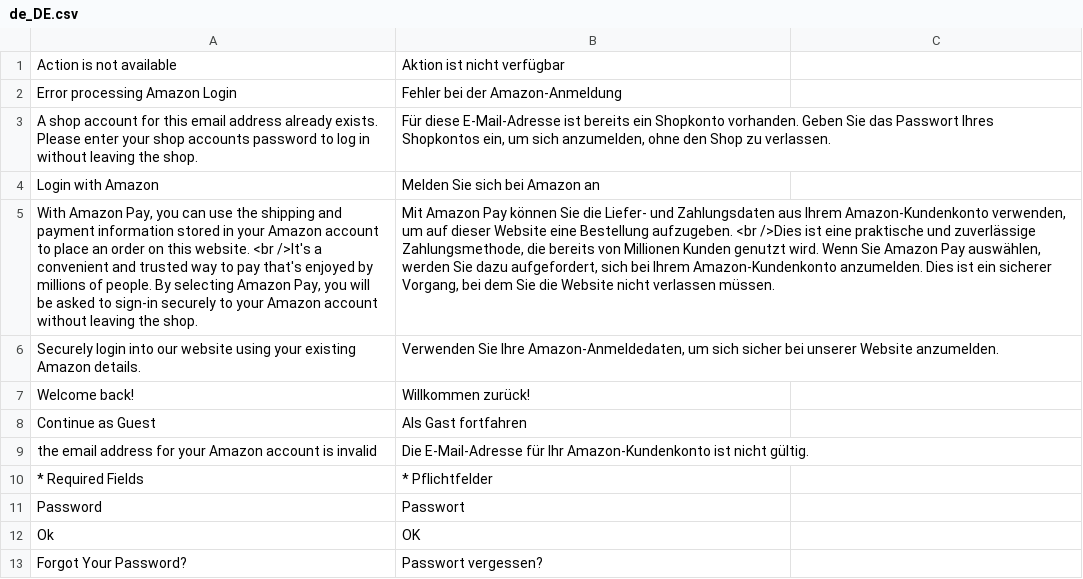
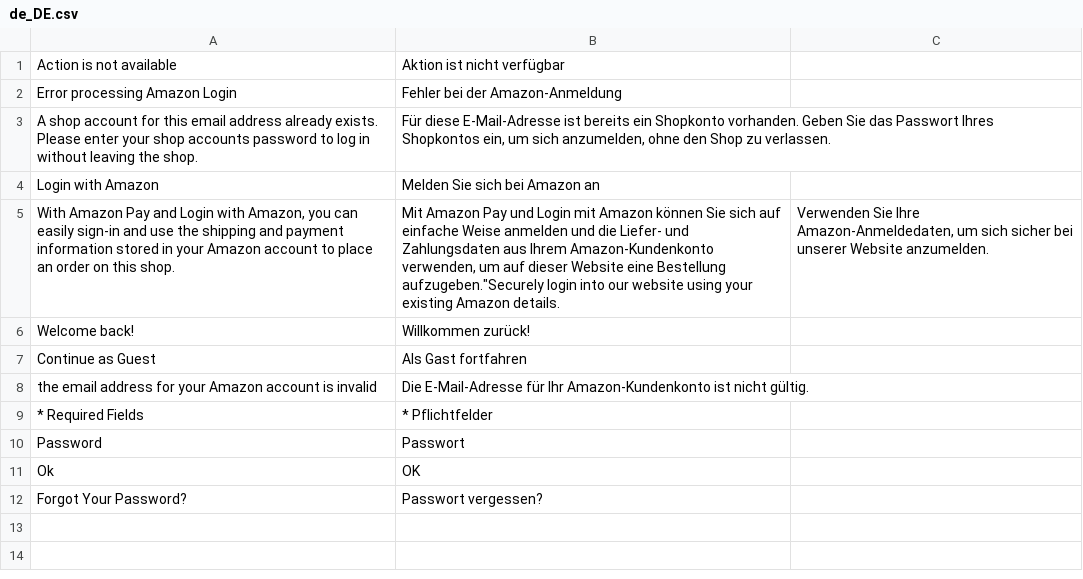
Before and after one commit to amzn/amazon-payments-magento-2-plugin, a CSV file: src/Login/i18n/de_DE.csv, drawn as a sheet; removed rows and columns are numbered as before the commit, all else as after; the diff names each change by its address in the sheet, - before the commit and + after, or states it on an @@ line.

Commit message:
Adjusted Login explanation to match the new product name and be a bit shorter

```diff
--- a/src/Login/i18n/de_DE.csv
+++ b/src/Login/i18n/de_DE.csv
-row 5: With Amazon Pay, you can use the shipping and payment information stored in your Amazon account to place an order on this website. <br />It's a convenient and trusted way to pay that's enjoyed by millions of people. By selecting Amazon Pay, you will be asked to sign-in securely to your Amazon account without leaving the shop. | Mit Amazon Pay können Sie die Liefer- und Zahlungsdaten aus Ihrem Amazon-Kundenkonto verwenden, um auf dieser Website eine Bestellung aufzugeben. <br />Dies ist eine praktische und zuverlässige Zahlungsmethode, die bereits von Millionen Kunden genutzt wird. Wenn Sie Amazon Pay auswählen, werden Sie dazu aufgefordert, sich bei Ihrem Amazon-Kundenkonto anzumelden. Dies ist ein sicherer Vorgang, bei dem Sie die Website nicht verlassen müssen.
-row 6: Securely login into our website using your existing Amazon details. | Verwenden Sie Ihre Amazon-Anmeldedaten, um sich sicher bei unserer Website anzumelden.
+row 5: With Amazon Pay and Login with Amazon, you can easily sign-in and use the shipping and payment information stored in your Amazon account to place an order on this shop. | Mit Amazon Pay und Login mit Amazon können Sie sich auf einfache Weise anmelden und die Liefer- und Zahlungsdaten aus Ihrem Amazon-Kundenkonto verwenden, um auf dieser Website eine Bestellung aufzugeben."Securely login into our website using your existing Amazon details. | Verwenden Sie Ihre Amazon-Anmeldedaten, um sich sicher bei unserer Website anzumelden.
```
Also changed, not shown: src/Login/i18n/en_US.csv, src/Login/i18n/es_CR.csv, 2 other files.
